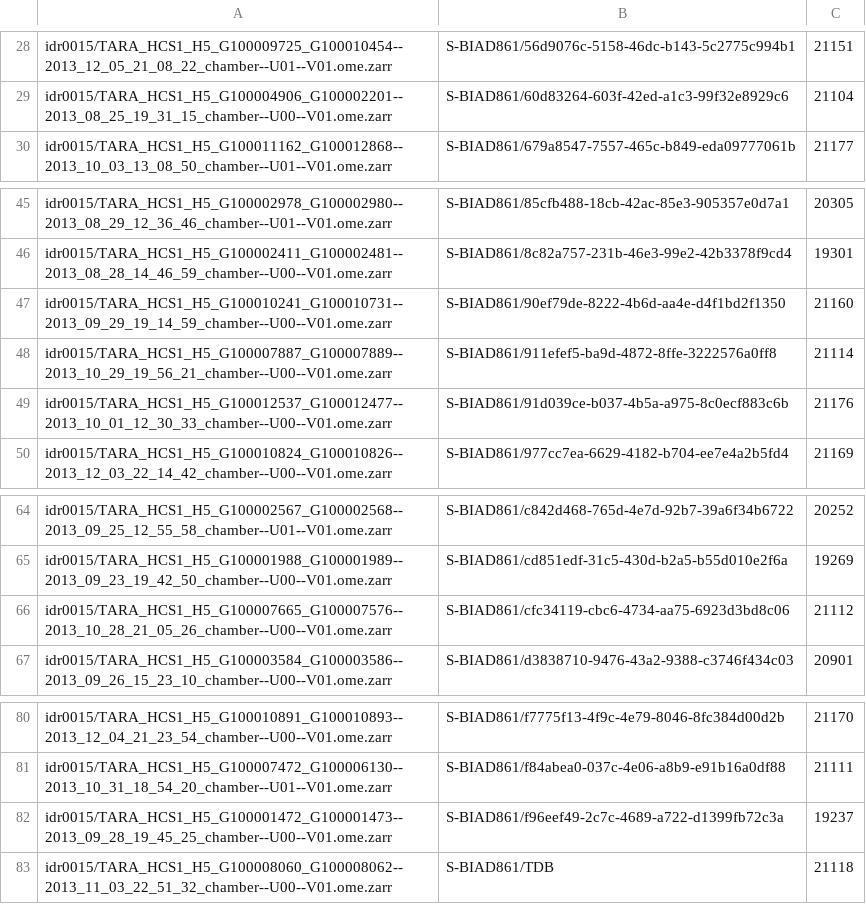
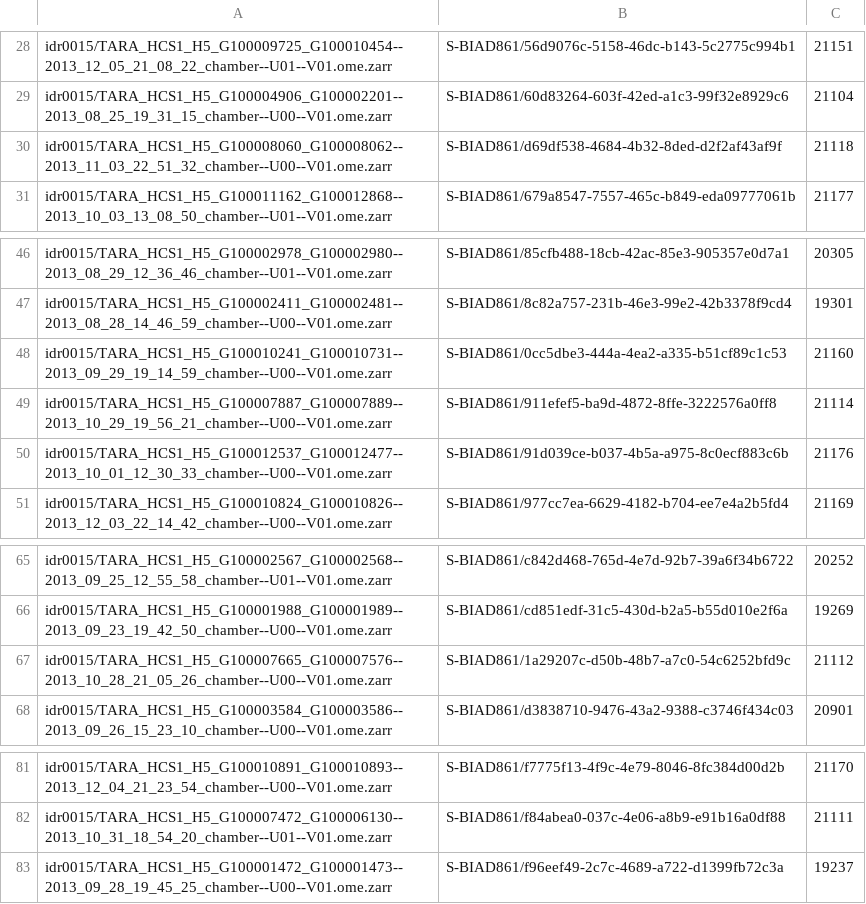
Before and after one commit to IDR/idr-utils, a CSV file: scripts/ngff_filesets/idr0015.csv, drawn as a sheet; only a part is shown, gaps mark what is left out.

Commit message:
Update ngff_filesets/idr0015.csv with 3 regenerated plates from EBI

```diff
--- a/scripts/ngff_filesets/idr0015.csv
+++ b/scripts/ngff_filesets/idr0015.csv
@@ -29,2 +29,3 @@ idr0015/TARA_HCS1_H5_G100009725_G100010454--2013_12_05_21_08_22_chamber--U01--V0
 idr0015/TARA_HCS1_H5_G100004906_G100002201--2013_08_25_19_31_15_chamber--U00--V01.ome.zarr,S-BIAD861/60d83264-603f-42ed-a1c3-99f32e8929c6,21104
+idr0015/TARA_HCS1_H5_G100008060_G100008062--2013_11_03_22_51_32_chamber--U00--V01.ome.zarr,S-BIAD861/d69df538-4684-4b32-8ded-d2f2af43af9f,21118
 idr0015/TARA_HCS1_H5_G100011162_G100012868--2013_10_03_13_08_50_chamber--U01--V01.ome.zarr,S-BIAD861/679a8547-7557-465c-b849-eda09777061b,21177
@@ -46,3 +47,3 @@ idr0015/TARA_HCS1_H5_G100002978_G100002980--2013_08_29_12_36_46_chamber--U01--V0
 idr0015/TARA_HCS1_H5_G100002411_G100002481--2013_08_28_14_46_59_chamber--U00--V01.ome.zarr,S-BIAD861/8c82a757-231b-46e3-99e2-42b3378f9cd4,19301
-idr0015/TARA_HCS1_H5_G100010241_G100010731--2013_09_29_19_14_59_chamber--U00--V01.ome.zarr,S-BIAD861/90ef79de-8222-4b6d-aa4e-d4f1bd2f1350,21160
+idr0015/TARA_HCS1_H5_G100010241_G100010731--2013_09_29_19_14_59_chamber--U00--V01.ome.zarr,S-BIAD861/0cc5dbe3-444a-4ea2-a335-b51cf89c1c53,21160
 idr0015/TARA_HCS1_H5_G100007887_G100007889--2013_10_29_19_56_21_chamber--U00--V01.ome.zarr,S-BIAD861/911efef5-ba9d-4872-8ffe-3222576a0ff8,21114
@@ -65,3 +66,3 @@ idr0015/TARA_HCS1_H5_G100002567_G100002568--2013_09_25_12_55_58_chamber--U01--V0
 idr0015/TARA_HCS1_H5_G100001988_G100001989--2013_09_23_19_42_50_chamber--U00--V01.ome.zarr,S-BIAD861/cd851edf-31c5-430d-b2a5-b55d010e2f6a,19269
-idr0015/TARA_HCS1_H5_G100007665_G100007576--2013_10_28_21_05_26_chamber--U00--V01.ome.zarr,S-BIAD861/cfc34119-cbc6-4734-aa75-6923d3bd8c06,21112
+idr0015/TARA_HCS1_H5_G100007665_G100007576--2013_10_28_21_05_26_chamber--U00--V01.ome.zarr,S-BIAD861/1a29207c-d50b-48b7-a7c0-54c6252bfd9c,21112
 idr0015/TARA_HCS1_H5_G100003584_G100003586--2013_09_26_15_23_10_chamber--U00--V01.ome.zarr,S-BIAD861/d3838710-9476-43a2-9388-c3746f434c03,20901
@@ -82,2 +83 @@ idr0015/TARA_HCS1_H5_G100007472_G100006130--2013_10_31_18_54_20_chamber--U01--V0
 idr0015/TARA_HCS1_H5_G100001472_G100001473--2013_09_28_19_45_25_chamber--U00--V01.ome.zarr,S-BIAD861/f96eef49-2c7c-4689-a722-d1399fb72c3a,19237
-idr0015/TARA_HCS1_H5_G100008060_G100008062--2013_11_03_22_51_32_chamber--U00--V01.ome.zarr,S-BIAD861/TDB,21118
```
